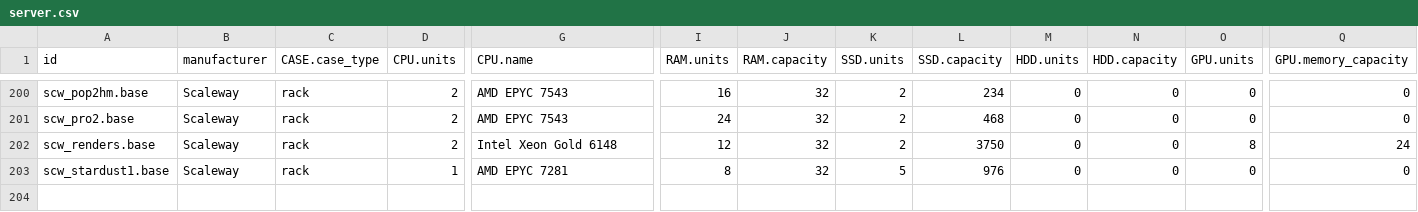
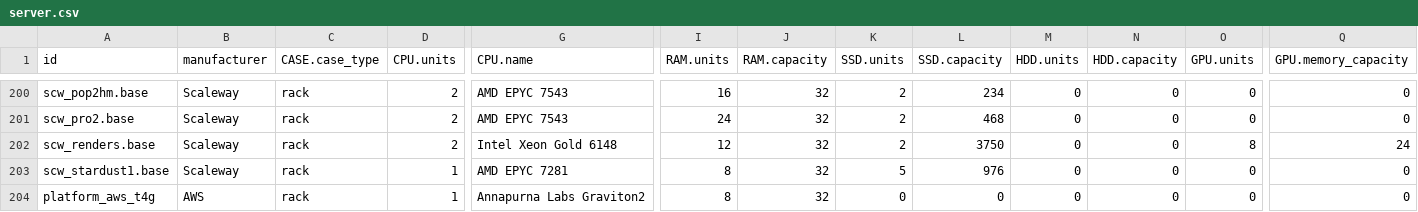
Before and after one commit to Boavizta/boaviztapi, a CSV file: boaviztapi/data/archetypes/server.csv, drawn as a sheet; only a part is shown, gaps mark what is left out; rows hold the shown columns only; the diff names each change by its address in the sheet, - before the commit and + after, or states it on an @@ line.

Commit message:
fixing issue #348 + add tests for existing platforms

```diff
--- a/boaviztapi/data/archetypes/server.csv
+++ b/boaviztapi/data/archetypes/server.csv
+row 204: platform_aws_t4g | AWS | rack | 1 | Annapurna Labs Graviton2 | 8 | 32 | 0 | 0 | 0 | 0 | 0 | 0
```
Also changed, not shown: 2 other files.
